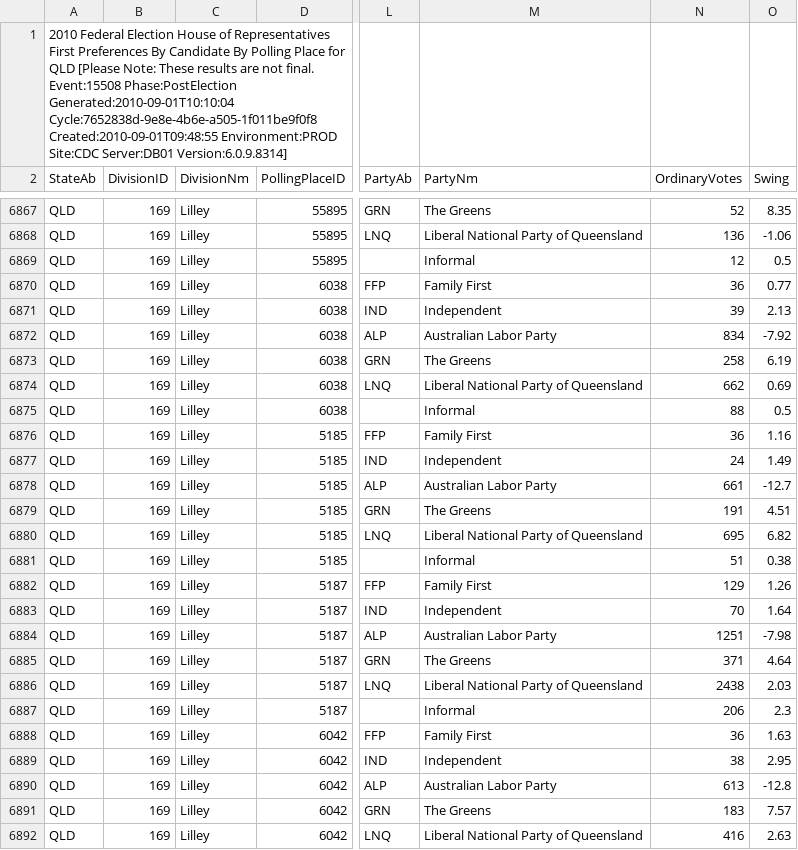
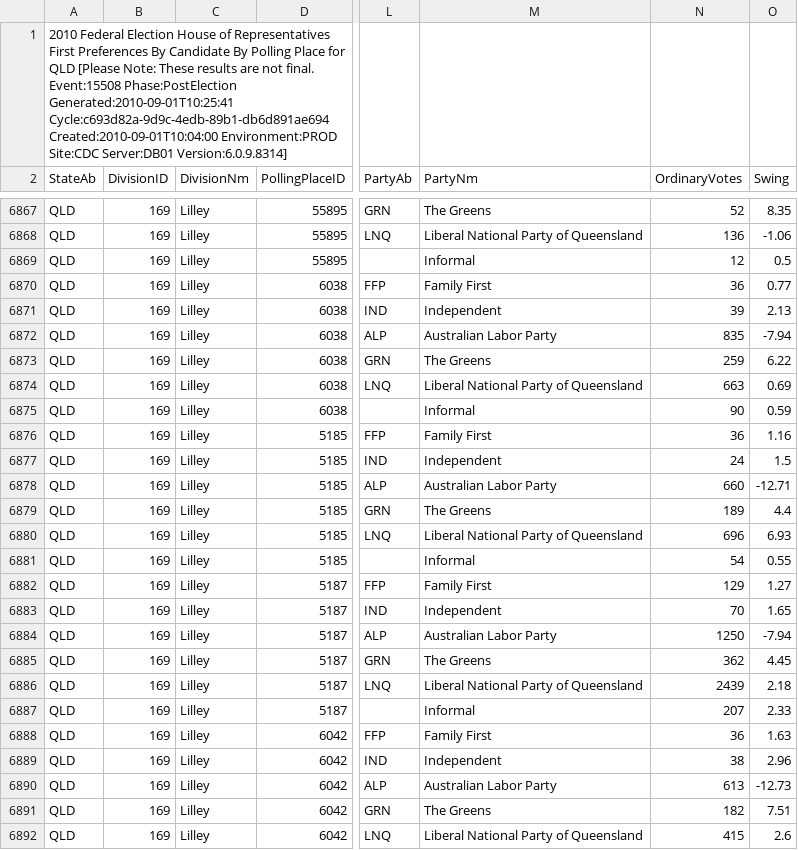
Before and after one commit to d1b/AustralianFederalElection2010CSV, a CSV file: HouseStateFirstPrefsByPollingPlaceDownload-15508-QLD.csv, drawn as a sheet; only a part is shown, gaps mark what is left out; the diff covers the shown part only; the diff names each change by its address in the sheet, - before the commit and + after, or states it on an @@ line.

```diff
--- a/HouseStateFirstPrefsByPollingPlaceDownload-15508-QLD.csv
+++ b/HouseStateFirstPrefsByPollingPlaceDownload-15508-QLD.csv
-A1 (StateAb): …Event:15508 Phase:PostElection Generated:2010-09-01T10:10:04 Cycle:7652838d-9e8e-4b6e-a505-1f011be9f0f8 Created:2010-09-01T09:48:55 Environment:PROD Site:CDC…
+A1 (StateAb): …Event:15508 Phase:PostElection Generated:2010-09-01T10:25:41 Cycle:c693d82a-9d9c-4edb-89b1-db6d891ae694 Created:2010-09-01T10:04:00 Environment:PROD Site:CDC…
-N6872 (OrdinaryVotes): 834
+N6872 (OrdinaryVotes): 835
-O6872 (Swing): -7.92
+O6872 (Swing): -7.94
-N6873 (OrdinaryVotes): 258
+N6873 (OrdinaryVotes): 259
-O6873 (Swing): 6.19
+O6873 (Swing): 6.22
-N6874 (OrdinaryVotes): 662
+N6874 (OrdinaryVotes): 663
-N6875 (OrdinaryVotes): 88
+N6875 (OrdinaryVotes): 90
-O6875 (Swing): 0.5
+O6875 (Swing): 0.59
-O6877 (Swing): 1.49
+O6877 (Swing): 1.5
-N6878 (OrdinaryVotes): 661
+N6878 (OrdinaryVotes): 660
-O6878 (Swing): -12.7
+O6878 (Swing): -12.71
-N6879 (OrdinaryVotes): 191
+N6879 (OrdinaryVotes): 189
-O6879 (Swing): 4.51
+O6879 (Swing): 4.4
-N6880 (OrdinaryVotes): 695
+N6880 (OrdinaryVotes): 696
-O6880 (Swing): 6.82
+O6880 (Swing): 6.93
-N6881 (OrdinaryVotes): 51
+N6881 (OrdinaryVotes): 54
-O6881 (Swing): 0.38
+O6881 (Swing): 0.55
-O6882 (Swing): 1.26
+O6882 (Swing): 1.27
-O6883 (Swing): 1.64
+O6883 (Swing): 1.65
-N6884 (OrdinaryVotes): 1251
+N6884 (OrdinaryVotes): 1250
-O6884 (Swing): -7.98
+O6884 (Swing): -7.94
-N6885 (OrdinaryVotes): 371
+N6885 (OrdinaryVotes): 362
-O6885 (Swing): 4.64
+O6885 (Swing): 4.45
-N6886 (OrdinaryVotes): 2438
+N6886 (OrdinaryVotes): 2439
-O6886 (Swing): 2.03
+O6886 (Swing): 2.18
-N6887 (OrdinaryVotes): 206
+N6887 (OrdinaryVotes): 207
-O6887 (Swing): 2.3
+O6887 (Swing): 2.33
-O6889 (Swing): 2.95
+O6889 (Swing): 2.96
-O6890 (Swing): -12.8
+O6890 (Swing): -12.73
-N6891 (OrdinaryVotes): 183
+N6891 (OrdinaryVotes): 182
-O6891 (Swing): 7.57
+O6891 (Swing): 7.51
-N6892 (OrdinaryVotes): 416
+N6892 (OrdinaryVotes): 415
-O6892 (Swing): 2.63
+O6892 (Swing): 2.6
```
Also changed, not shown: 24 edited cells elsewhere in this file, HouseTcpByCandidateByVoteTypeDownload-15508.csv, HouseTppByPollingPlaceDownload-15508.csv, 53 other files.
